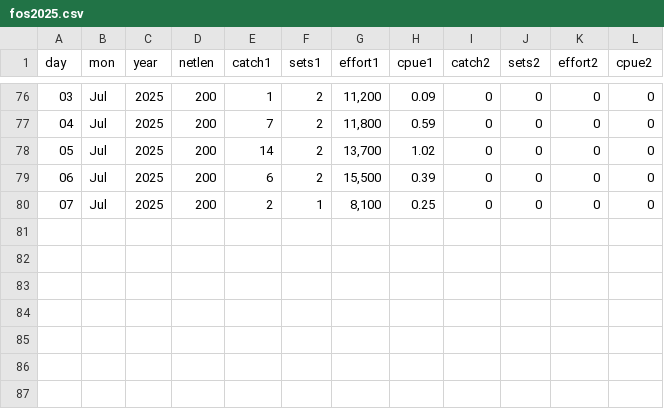
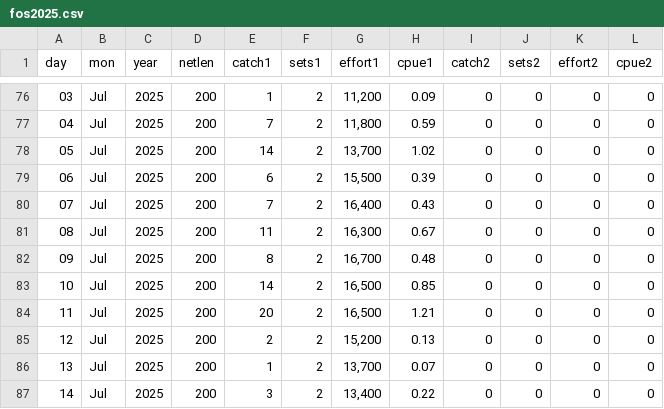
Before and after one commit to liu-zoe/orcasalmon, a CSV file: data/foschinook/fos2025.csv, drawn as a sheet; only a part is shown, gaps mark what is left out; addresses are those after the commit; the diff names each change by its address in the sheet, - before the commit and + after, or states it on an @@ line.

```diff
--- a/data/foschinook/fos2025.csv
+++ b/data/foschinook/fos2025.csv
+row 80: 07 | Jul | 2025 | 200 | 7 | 2 | 16,400 | 0.43 | 0 | 0 | 0 | 0
+row 81: 08 | Jul | 2025 | 200 | 11 | 2 | 16,300 | 0.67 | 0 | 0 | 0 | 0
+row 82: 09 | Jul | 2025 | 200 | 8 | 2 | 16,700 | 0.48 | 0 | 0 | 0 | 0
+row 83: 10 | Jul | 2025 | 200 | 14 | 2 | 16,500 | 0.85 | 0 | 0 | 0 | 0
+row 84: 11 | Jul | 2025 | 200 | 20 | 2 | 16,500 | 1.21 | 0 | 0 | 0 | 0
@@ column A (day) renumbered in row 85 @@
-F85 (sets1): 1
+F85 (sets1): 2
-G85 (effort1): 8,100
+G85 (effort1): 15,200
-H85 (cpue1): 0.25
+H85 (cpue1): 0.13
+row 86: 13 | Jul | 2025 | 200 | 1 | 2 | 13,700 | 0.07 | 0 | 0 | 0 | 0
+row 87: 14 | Jul | 2025 | 200 | 3 | 2 | 13,400 | 0.22 | 0 | 0 | 0 | 0
```
Also changed, not shown: data/acartia/srkw_2025.csv, data/bonchinook/bon2025.csv.
